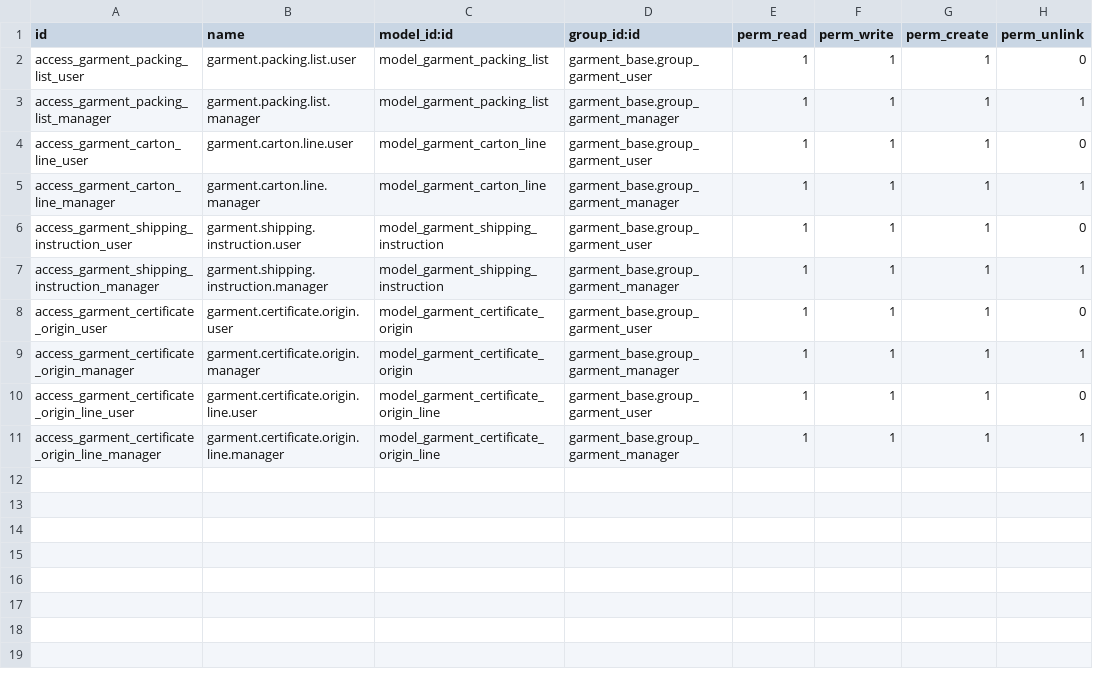
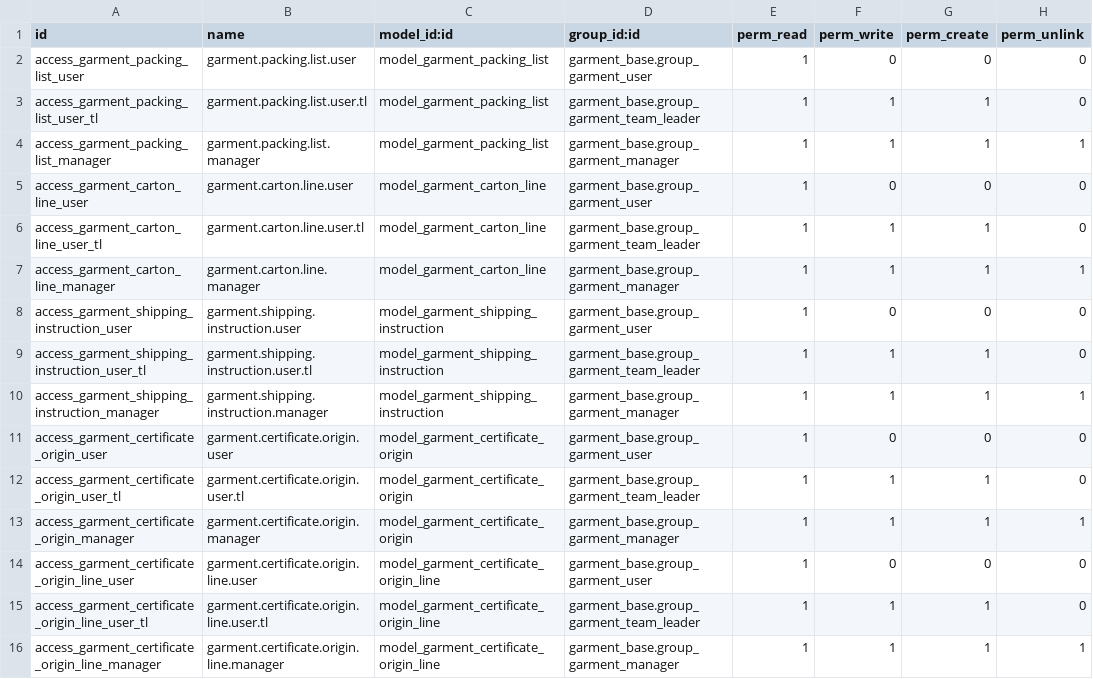
Before and after one commit to phongbksneep/odoo-garment-project, a CSV file: custom-addons/garment_packing/security/ir.model.access.csv, drawn as a sheet.

Commit message:
fix(security): công nhân chỉ đọc chứng từ vận hành, tổ trưởng trở lên mới được ghi

```diff
--- a/custom-addons/garment_packing/security/ir.model.access.csv
+++ b/custom-addons/garment_packing/security/ir.model.access.csv
@@ -1,11 +1,16 @@
 id,name,model_id:id,group_id:id,perm_read,perm_write,perm_create,perm_unlink
-access_garment_packing_list_user,garment.packing.list.user,model_garment_packing_list,garment_base.group_garment_user,1,1,1,0
+access_garment_packing_list_user,garment.packing.list.user,model_garment_packing_list,garment_base.group_garment_user,1,0,0,0
+access_garment_packing_list_user_tl,garment.packing.list.user.tl,model_garment_packing_list,garment_base.group_garment_team_leader,1,1,1,0
 access_garment_packing_list_manager,garment.packing.list.manager,model_garment_packing_list,garment_base.group_garment_manager,1,1,1,1
-access_garment_carton_line_user,garment.carton.line.user,model_garment_carton_line,garment_base.group_garment_user,1,1,1,0
+access_garment_carton_line_user,garment.carton.line.user,model_garment_carton_line,garment_base.group_garment_user,1,0,0,0
+access_garment_carton_line_user_tl,garment.carton.line.user.tl,model_garment_carton_line,garment_base.group_garment_team_leader,1,1,1,0
 access_garment_carton_line_manager,garment.carton.line.manager,model_garment_carton_line,garment_base.group_garment_manager,1,1,1,1
-access_garment_shipping_instruction_user,garment.shipping.instruction.user,model_garment_shipping_instruction,garment_base.group_garment_user,1,1,1,0
+access_garment_shipping_instruction_user,garment.shipping.instruction.user,model_garment_shipping_instruction,garment_base.group_garment_user,1,0,0,0
+access_garment_shipping_instruction_user_tl,garment.shipping.instruction.user.tl,model_garment_shipping_instruction,garment_base.group_garment_team_leader,1,1,1,0
 access_garment_shipping_instruction_manager,garment.shipping.instruction.manager,model_garment_shipping_instruction,garment_base.group_garment_manager,1,1,1,1
-access_garment_certificate_origin_user,garment.certificate.origin.user,model_garment_certificate_origin,garment_base.group_garment_user,1,1,1,0
+access_garment_certificate_origin_user,garment.certificate.origin.user,model_garment_certificate_origin,garment_base.group_garment_user,1,0,0,0
+access_garment_certificate_origin_user_tl,garment.certificate.origin.user.tl,model_garment_certificate_origin,garment_base.group_garment_team_leader,1,1,1,0
 access_garment_certificate_origin_manager,garment.certificate.origin.manager,model_garment_certificate_origin,garment_base.group_garment_manager,1,1,1,1
-access_garment_certificate_origin_line_user,garment.certificate.origin.line.user,model_garment_certificate_origin_line,garment_base.group_garment_user,1,1,1,0
+access_garment_certificate_origin_line_user,garment.certificate.origin.line.user,model_garment_certificate_origin_line,garment_base.group_garment_user,1,0,0,0
+access_garment_certificate_origin_line_user_tl,garment.certificate.origin.line.user.tl,model_garment_certificate_origin_line,garment_base.group_garment_team_leader,1,1,1,0
 access_garment_certificate_origin_line_manager,garment.certificate.origin.line.manager,model_garment_certificate_origin_line,garment_base.group_garment_manager,1,1,1,1
```
Also changed, not shown: custom-addons/garment_cutting/security/ir.model.access.csv, custom-addons/garment_inventory/security/ir.model.access.csv, 12 other files.
